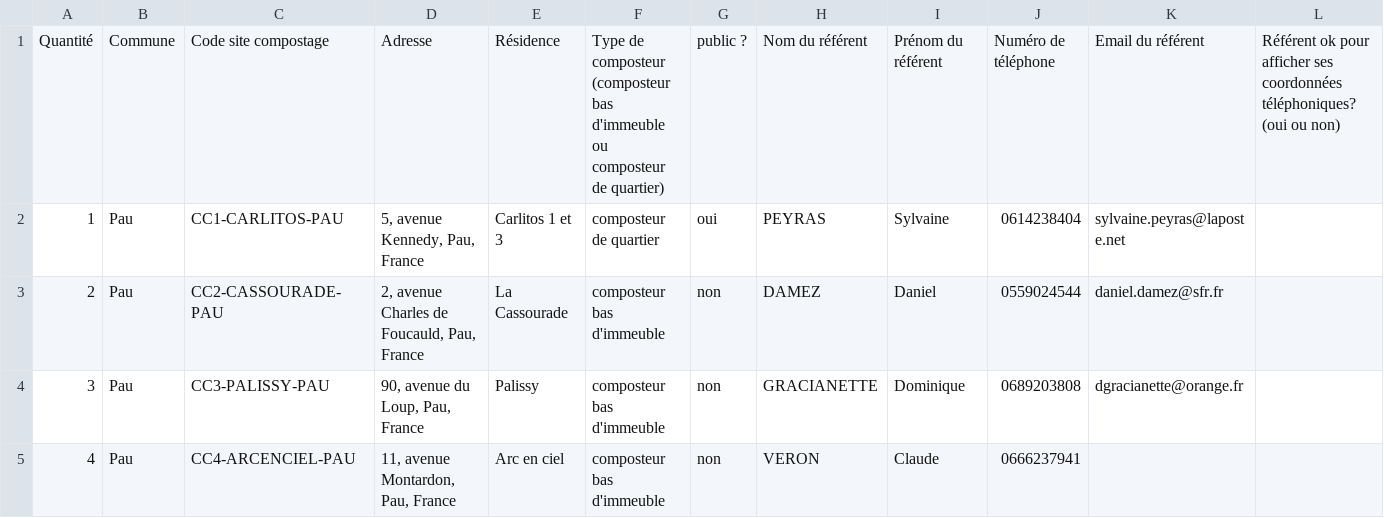
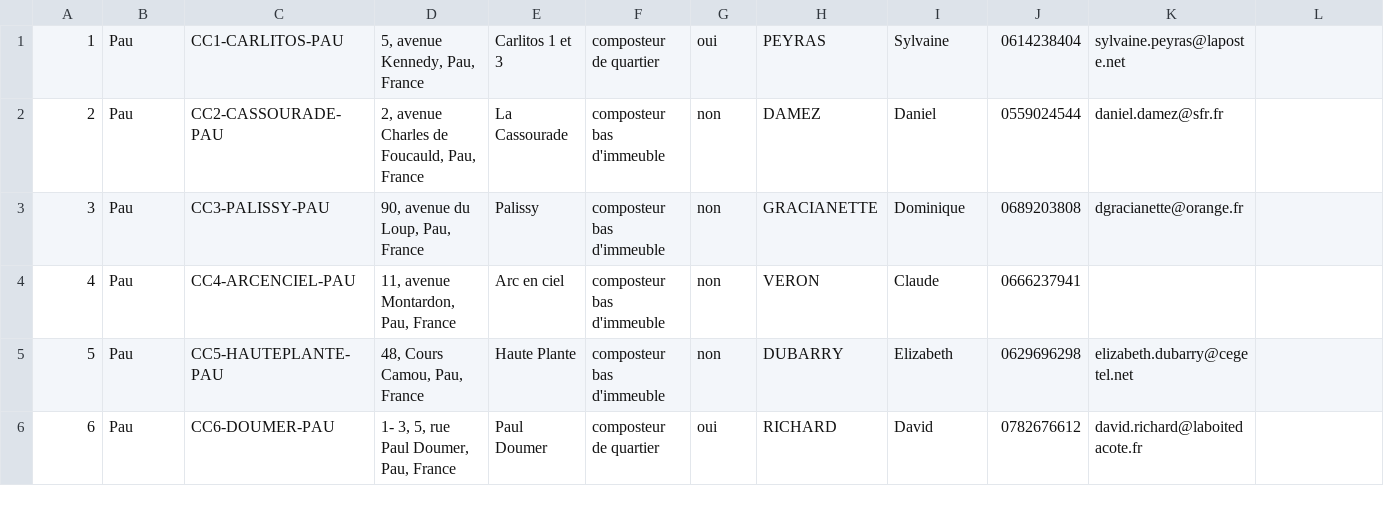
Before and after one commit to betagouv/poubellesbattle, a CSV file: db/compo.csv, drawn as a sheet; only a part is shown; the shorter side is filled out with more unchanged rows; rows hold the shown columns only; ↵ is a line break in a cell; the diff covers the shown part only; the diff names each change by its address in the sheet, - before the commit and + after, or states it on an @@ line.

```diff
--- a/db/compo.csv
+++ b/db/compo.csv
-row 1: Quantité | Commune | Code site compostage | Adresse | Résidence | Type de composteur ↵ (composteur bas d'immeuble ↵ ou ↵ composteur de quartier) | public ? | Nom du référent | Prénom du référent | Numéro de téléphone | Email du référent | Référent ok pour afficher ses coordonnées téléphoniques? ↵ (oui ou non)
```
Also changed, not shown: 26 removed rows elsewhere in this file, 8 other files.
